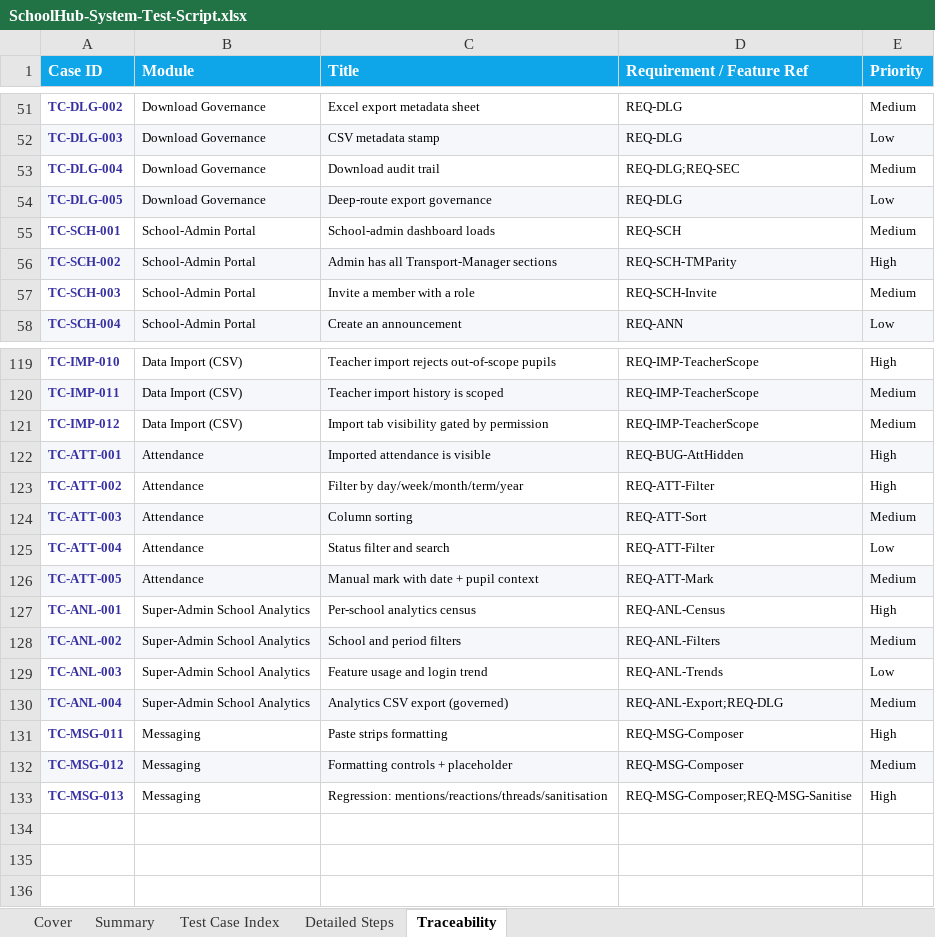
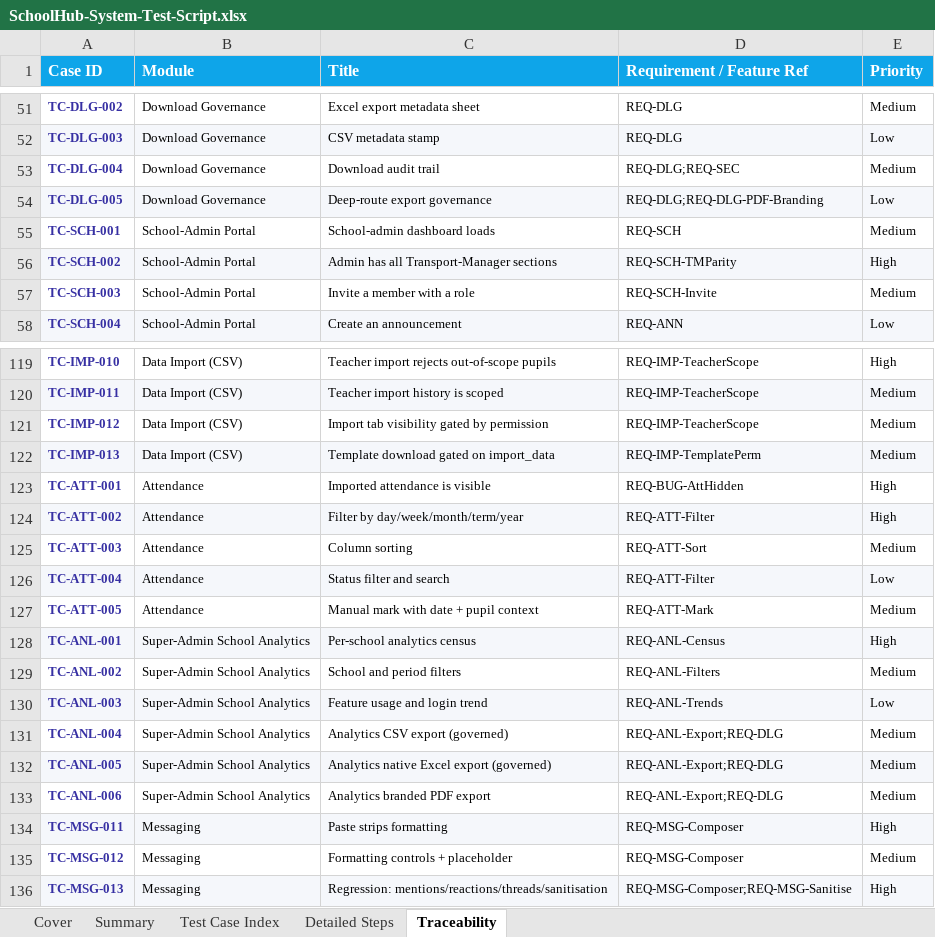
Before and after one commit to jydmon/schoolhub, an Excel workbook: SchoolHub-System-Test-Script.xlsx, sheet Traceability, drawn as a sheet; only a part is shown, gaps mark what is left out; values as stored, in another font and other column widths than the file's, no borders; charts and pictures not drawn; addresses are those after the commit; the diff names each change by its address in the sheet, - before the commit and + after, or states it on an @@ line.

```diff
--- a/SchoolHub-System-Test-Script.xlsx (sheet Traceability)
+++ b/SchoolHub-System-Test-Script.xlsx (sheet Traceability)
-D54 (Requirement / Feature Ref): REQ-DLG
+D54 (Requirement / Feature Ref): REQ-DLG;REQ-DLG-PDF-Branding
+row 122: TC-IMP-013 | Data Import (CSV) | Template download gated on import_data | REQ-IMP-TemplatePerm | Medium
-A123:E123 fill: #F5F7FB
+A123:E123 fill: none
-A124:E124 fill: none
+A124:E124 fill: #F5F7FB
-A125:E125 fill: #F5F7FB
+A125:E125 fill: none
-A126:E126 fill: none
+A126:E126 fill: #F5F7FB
-A127:E127 fill: #F5F7FB
+A127:E127 fill: none
-A128:E128 fill: none
+A128:E128 fill: #F5F7FB
-A129:E129 fill: #F5F7FB
+A129:E129 fill: none
-A130:E130 fill: none
+A130:E130 fill: #F5F7FB
-A131:E131 fill: #F5F7FB
+A131:E131 fill: none
+row 132: TC-ANL-005 | Super-Admin School Analytics | Analytics native Excel export (governed) | REQ-ANL-Export;REQ-DLG | Medium
+row 133: TC-ANL-006 | Super-Admin School Analytics | Analytics branded PDF export | REQ-ANL-Export;REQ-DLG | Medium
-A134:E134 fill: none
+A134:E134 fill: #F5F7FB
-A135:E135 fill: #F5F7FB
+A135:E135 fill: none
-A136:E136 fill: none
+A136:E136 fill: #F5F7FB
```
Also changed, not shown: sheet Summary, sheet Detailed Steps, sheet Test Case Index, charts or pictures, 23 other files.
